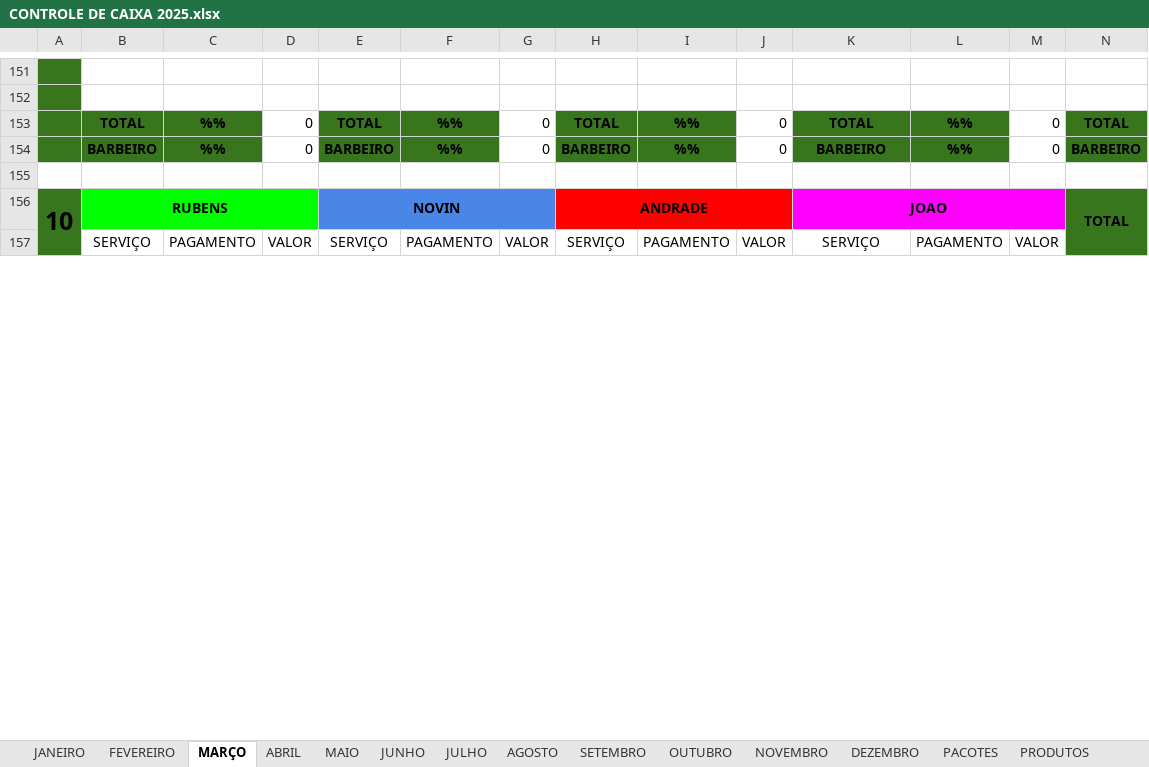
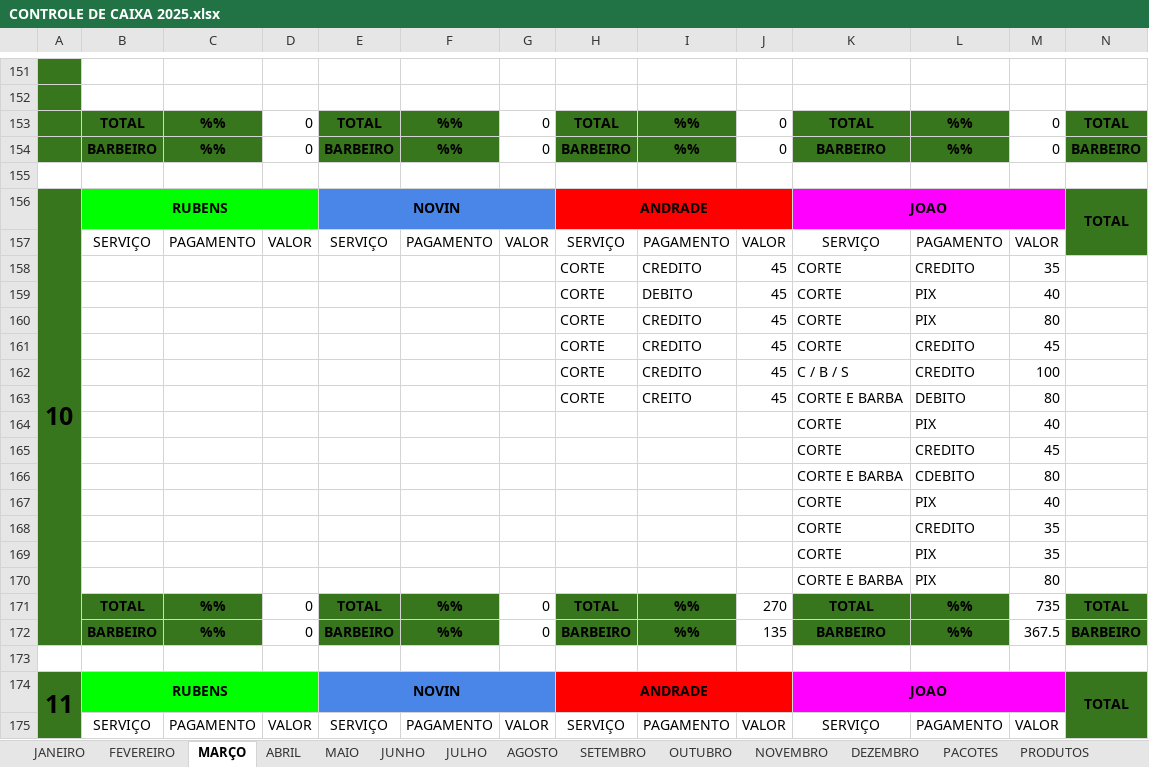
Before and after one commit to joaosantosxps/controle, an Excel workbook: CONTROLE DE CAIXA 2025.xlsx, sheet MARÇO, drawn as a sheet; only a part is shown, gaps mark what is left out; values as stored, in another font and other column widths than the file's, no borders; removed rows and columns are numbered as before the commit, all else as after; rows hold the shown columns only; the diff covers the shown part only; the diff names each change by its address in the sheet, - before the commit and + after, or states it on an @@ line.

Commit message:
Mandar

```diff
--- a/CONTROLE DE CAIXA 2025.xlsx (sheet MARÇO)
+++ b/CONTROLE DE CAIXA 2025.xlsx (sheet MARÇO)
-A156:A171 merged
+A156:A172 merged
+row 158:  |  |  |  |  |  |  | CORTE | CREDITO | 45 | CORTE | CREDITO | 35
+row 159:  |  |  |  |  |  |  | CORTE | DEBITO | 45 | CORTE | PIX | 40
+row 160:  |  |  |  |  |  |  | CORTE | CREDITO | 45 | CORTE | PIX | 80
+row 161:  |  |  |  |  |  |  | CORTE | CREDITO | 45 | CORTE | CREDITO | 45
+row 162:  |  |  |  |  |  |  | CORTE | CREDITO | 45 | C / B / S | CREDITO | 100
+row 163:  |  |  |  |  |  |  | CORTE | CREITO | 45 | CORTE E BARBA | DEBITO | 80
+row 164:  |  |  |  |  |  |  |  |  |  | CORTE | PIX | 40
+row 165:  |  |  |  |  |  |  |  |  |  | CORTE | CREDITO | 45
+row 166:  |  |  |  |  |  |  |  |  |  | CORTE E BARBA | CDEBITO | 80
+row 167:  |  |  |  |  |  |  |  |  |  | CORTE | PIX | 40
+row 168:  |  |  |  |  |  |  |  |  |  | CORTE | CREDITO | 35
+row 169:  |  |  |  |  |  |  |  |  |  | CORTE | PIX | 35
+row 170:  |  |  |  |  |  |  |  |  |  | CORTE E BARBA | PIX | 80
+row 171:  | TOTAL | %% | 0 | TOTAL | %% | 0 | TOTAL | %% | 270 | TOTAL | %% | 735 | TOTAL
+row 172:  | BARBEIRO | %% | 0 | BARBEIRO | %% | 0 | BARBEIRO | %% | 135 | BARBEIRO | %% | 367.5 | BARBEIRO
+row 173: (empty)
@@ row 190 moved to row 174: 11 @@
@@ row 191 moved to row 175: SERVIÇO @@
```
Also changed, not shown: 80 added rows, 95 removed rows, 45 moved rows, 135 edited cells, merged cells and row numbers in column A elsewhere in this sheet, sheet PRODUTOS, sheet VALES, sheet PACOTES, sheet JOAO, sheet ANDRADE, formulas that keep their value.
